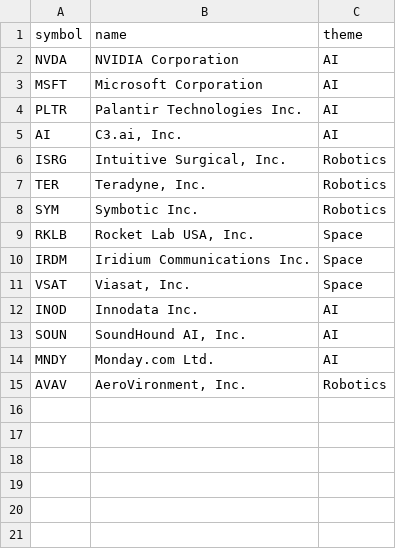
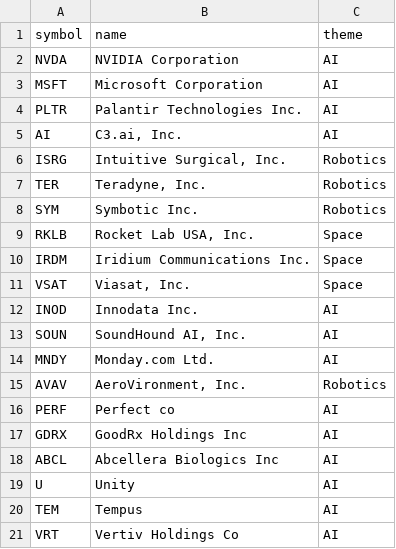
Before and after one commit to SushiNinjaTokyo/futuretech-stock, a CSV file: data/universe.csv, drawn as a sheet.

Commit message:
Update universe.csv

```diff
--- a/data/universe.csv
+++ b/data/universe.csv
@@ -15 +15,7 @@ MNDY,Monday.com Ltd.,AI
 AVAV,"AeroVironment, Inc.",Robotics
+PERF,Perfect co,AI
+GDRX,GoodRx Holdings Inc,AI
+ABCL,Abcellera Biologics Inc,AI
+U,Unity,AI
+TEM,Tempus,AI
+VRT,Vertiv Holdings Co,AI
```
